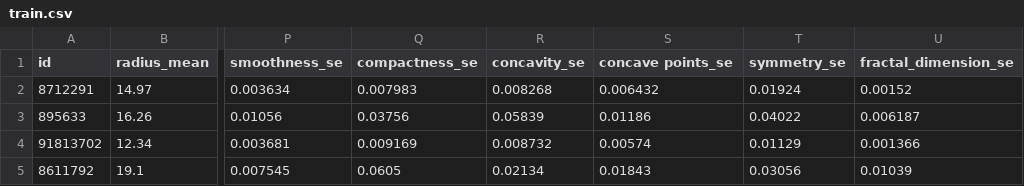
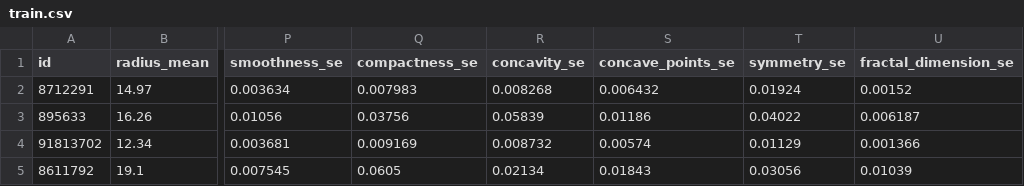
Before and after one commit to mcollpol/BreastCancerPrediction, a CSV file: production/log_reg_model/datasets/train.csv, drawn as a sheet; only a part is shown, gaps mark what is left out; the diff names each change by its address in the sheet, - before the commit and + after, or states it on an @@ line.

Commit message:
Update train.csv

```diff
--- a/production/log_reg_model/datasets/train.csv
+++ b/production/log_reg_model/datasets/train.csv
-S1: concave points_se
+S1: concave_points_se
```
